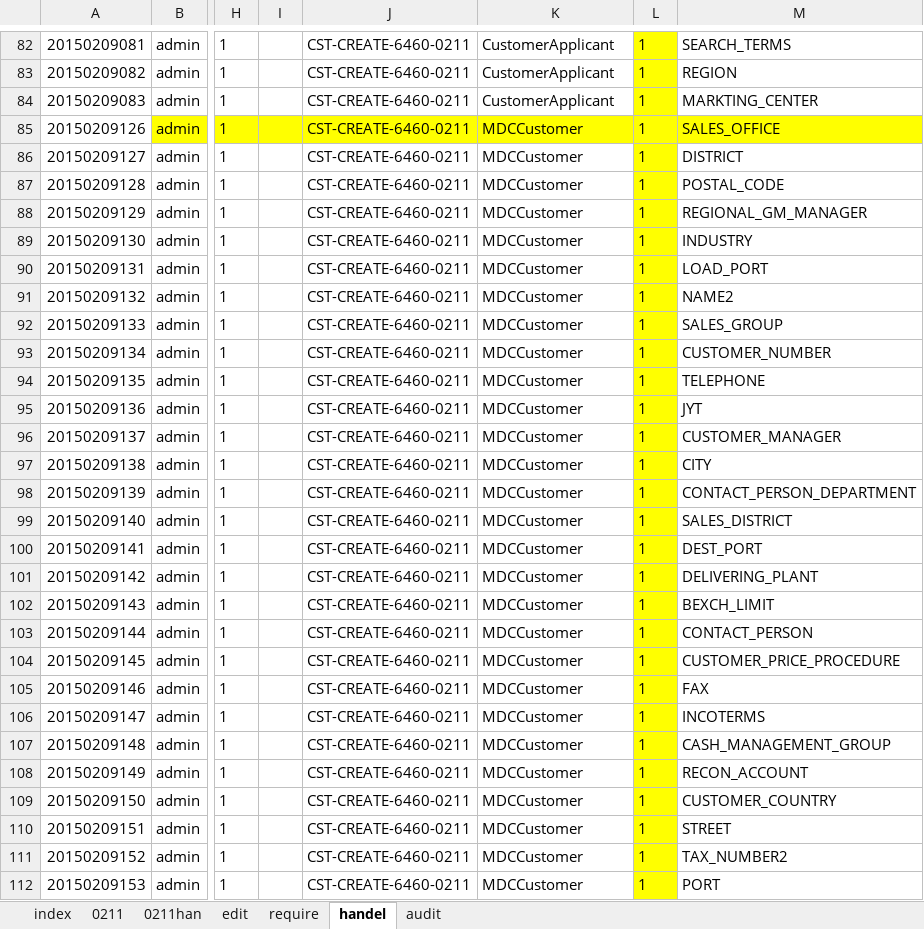
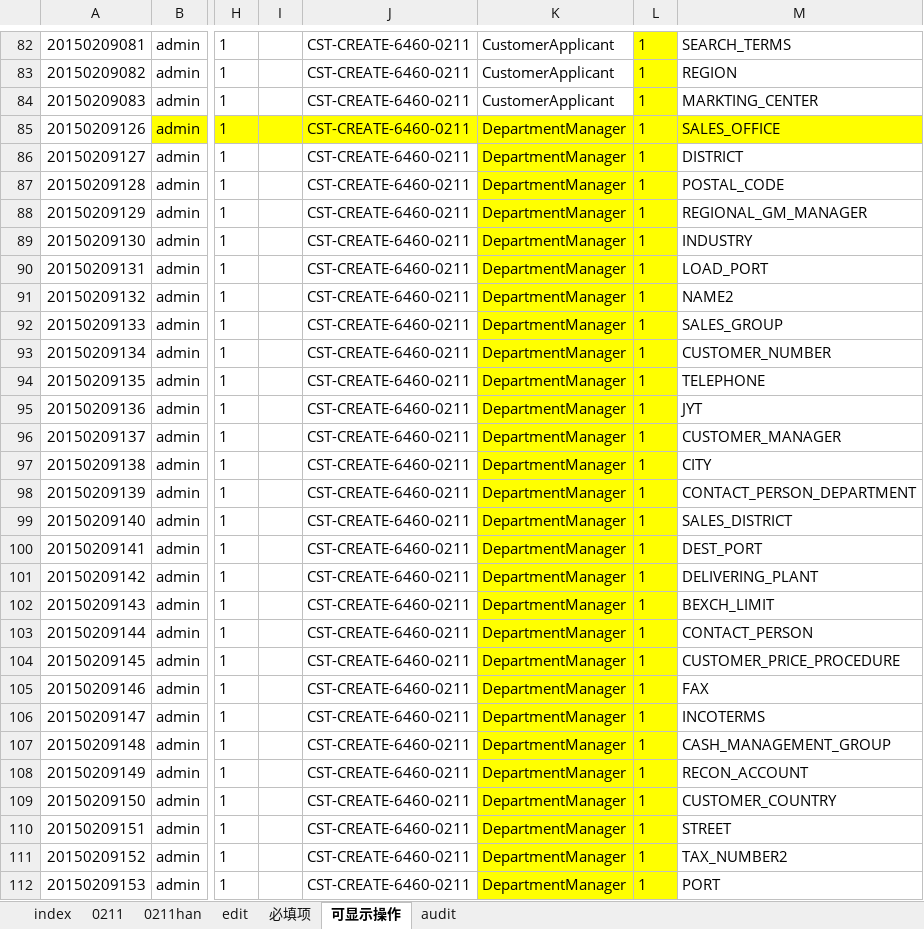
Before and after one commit to Longandai/WorkRecode, an Excel workbook: HopeMDM/海外客户6460-系列切换/新建整合方案/index.xlsx, sheet 可显示操作, drawn as a sheet; only a part is shown, gaps mark what is left out; values as stored, in another font and other column widths than the file's, no borders; the diff covers the shown part only; the diff names each change by its address in the sheet, - before the commit and + after, or states it on an @@ line.

Commit message:
HopeMDM/海外客户6460-系列切换/新建整合方案/index.xlsx

```diff
--- a/HopeMDM/海外客户6460-系列切换/新建整合方案/index.xlsx (sheet 可显示操作)
+++ b/HopeMDM/海外客户6460-系列切换/新建整合方案/index.xlsx (sheet 可显示操作)
-sheet tab: require
+sheet tab: 必填项
-sheet tab: handel
+sheet tab: 可显示操作
-K85:K112: MDCCustomer
+K85:K112: DepartmentManager
-K86:K112 fill: none
+K86:K112 fill: #FFFF00
```
Also changed, not shown: 84 added rows, 14 edited cells and cell formats elsewhere in this sheet, sheet audit.
